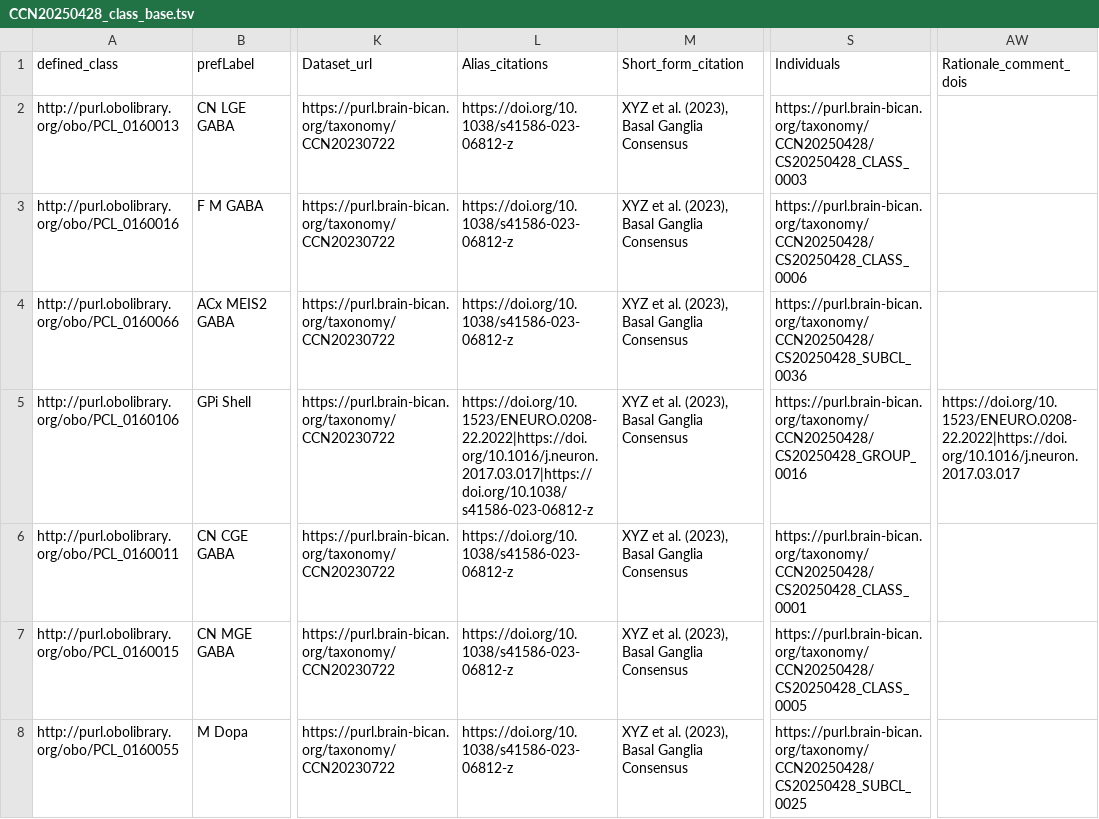
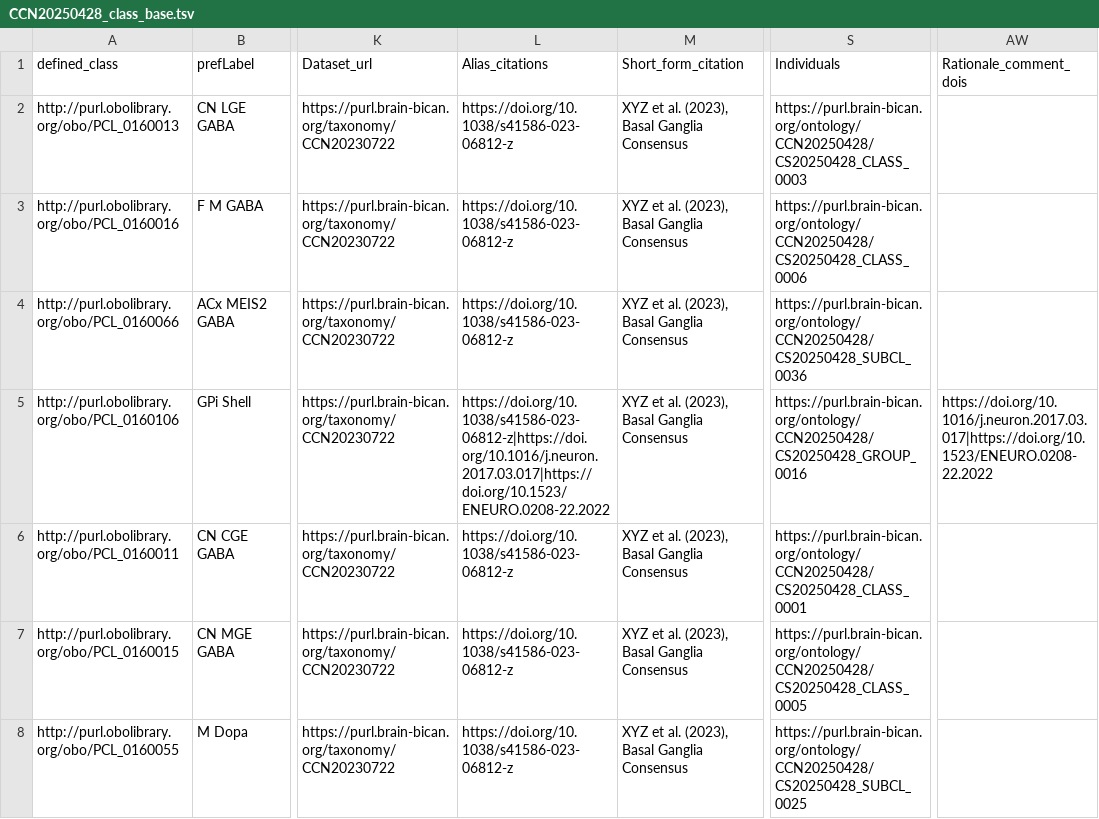
Before and after one commit to Cellular-Semantics/hmba_basal_ganglia_ontology, a TSV file: src/patterns/data/default/CCN20250428_class_base.tsv, drawn as a sheet; only a part is shown, gaps mark what is left out; the diff covers the shown part only; the diff names each change by its address in the sheet, - before the commit and + after, or states it on an @@ line.

Commit message:
individuals ontology vs taxonomy bug fix

```diff
--- a/src/patterns/data/default/CCN20250428_class_base.tsv
+++ b/src/patterns/data/default/CCN20250428_class_base.tsv
-S2 (Individuals): https://purl.brain-bican.org/taxonomy/CCN20250428/CS20250428_CLASS_0003
+S2 (Individuals): https://purl.brain-bican.org/ontology/CCN20250428/CS20250428_CLASS_0003
-S3 (Individuals): https://purl.brain-bican.org/taxonomy/CCN20250428/CS20250428_CLASS_0006
+S3 (Individuals): https://purl.brain-bican.org/ontology/CCN20250428/CS20250428_CLASS_0006
-S4 (Individuals): https://purl.brain-bican.org/taxonomy/CCN20250428/CS20250428_SUBCL_0036
+S4 (Individuals): https://purl.brain-bican.org/ontology/CCN20250428/CS20250428_SUBCL_0036
-L5 (Alias_citations): https://doi.org/10.1523/ENEURO.0208-22.2022|https://doi.org/10.1016/j.neuron.2017.03.017|https://doi.org/10.1038/s41586-023-06812-z
+L5 (Alias_citations): https://doi.org/10.1038/s41586-023-06812-z|https://doi.org/10.1016/j.neuron.2017.03.017|https://doi.org/10.1523/ENEURO.0208-22.2022
-S5 (Individuals): https://purl.brain-bican.org/taxonomy/CCN20250428/CS20250428_GROUP_0016
+S5 (Individuals): https://purl.brain-bican.org/ontology/CCN20250428/CS20250428_GROUP_0016
-AW5 (Rationale_comment_dois): https://doi.org/10.1523/ENEURO.0208-22.2022|https://doi.org/10.1016/j.neuron.2017.03.017
+AW5 (Rationale_comment_dois): https://doi.org/10.1016/j.neuron.2017.03.017|https://doi.org/10.1523/ENEURO.0208-22.2022
-S6 (Individuals): https://purl.brain-bican.org/taxonomy/CCN20250428/CS20250428_CLASS_0001
+S6 (Individuals): https://purl.brain-bican.org/ontology/CCN20250428/CS20250428_CLASS_0001
-S7 (Individuals): https://purl.brain-bican.org/taxonomy/CCN20250428/CS20250428_CLASS_0005
+S7 (Individuals): https://purl.brain-bican.org/ontology/CCN20250428/CS20250428_CLASS_0005
-S8 (Individuals): https://purl.brain-bican.org/taxonomy/CCN20250428/CS20250428_SUBCL_0025
+S8 (Individuals): https://purl.brain-bican.org/ontology/CCN20250428/CS20250428_SUBCL_0025
```
Also changed, not shown: 86 edited cells elsewhere in this file, 18 other files.
